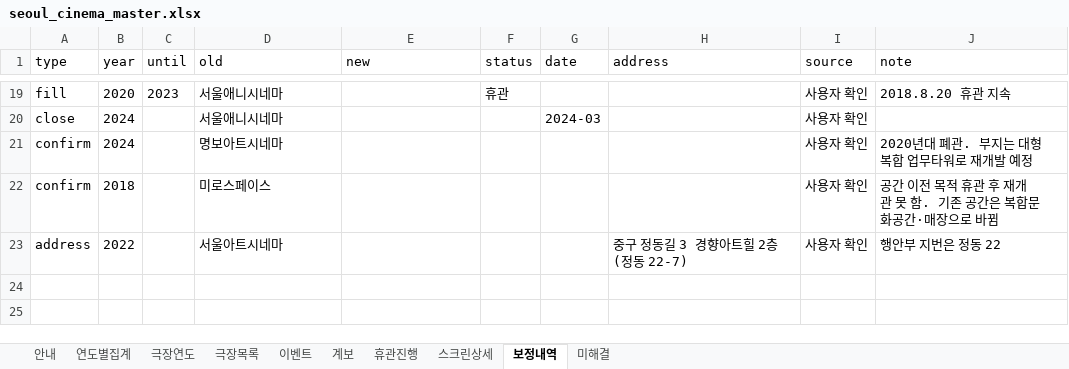
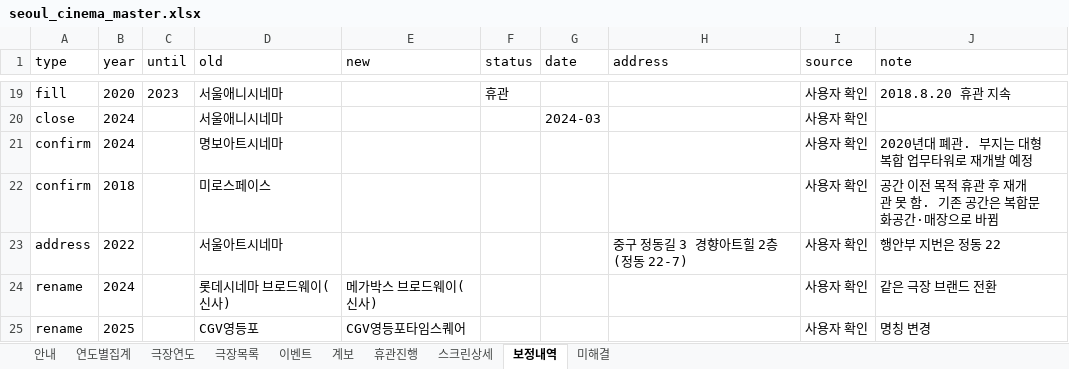
Before and after one commit to tjgusrua-droid/class-a, an Excel workbook: data/seoul_cinema_master.xlsx, sheet 보정내역, drawn as a sheet; only a part is shown, gaps mark what is left out; values as stored, in another font and other column widths than the file's, no borders; the diff names each change by its address in the sheet, - before the commit and + after, or states it on an @@ line.

```diff
--- a/data/seoul_cinema_master.xlsx (sheet 보정내역)
+++ b/data/seoul_cinema_master.xlsx (sheet 보정내역)
+row 24: rename | 2024 |  | 롯데시네마 브로드웨이(신사) | 메가박스 브로드웨이(신사) |  |  |  | 사용자 확인 | 같은 극장 브랜드 전환
+row 25: rename | 2025 |  | CGV영등포 | CGV영등포타임스퀘어 |  |  |  | 사용자 확인 | 명칭 변경
```
Also changed, not shown: sheet 계보, sheet 이벤트, sheet 극장목록, sheet 미해결, 3 other files.
